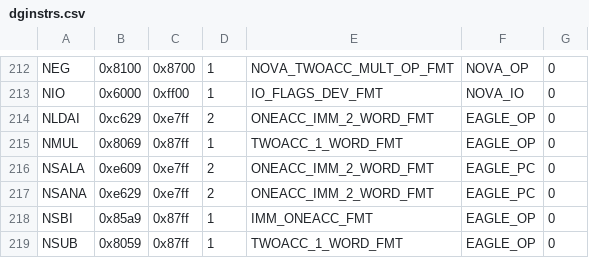
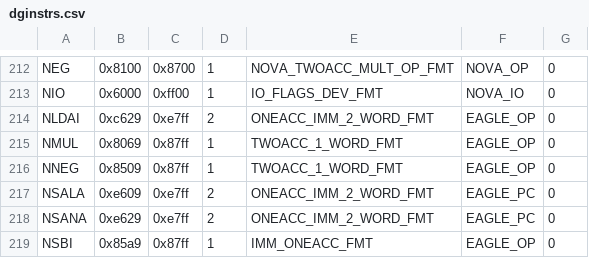
Before and after one commit to SMerrony/dgemug, a CSV file: cmd/dginstr/dginstrs.csv, drawn as a sheet; only a part is shown, gaps mark what is left out; the shorter side is filled out with more unchanged rows; the diff names each change by its address in the sheet, - before the commit and + after, or states it on an @@ line.

Commit message:
Implement NNEG

```diff
--- a/cmd/dginstr/dginstrs.csv
+++ b/cmd/dginstr/dginstrs.csv
+row 216: NNEG | 0x8509 | 0x87ff | 1 | TWOACC_1_WORD_FMT | EAGLE_OP | 0
```
Also changed, not shown: 2 other files.
